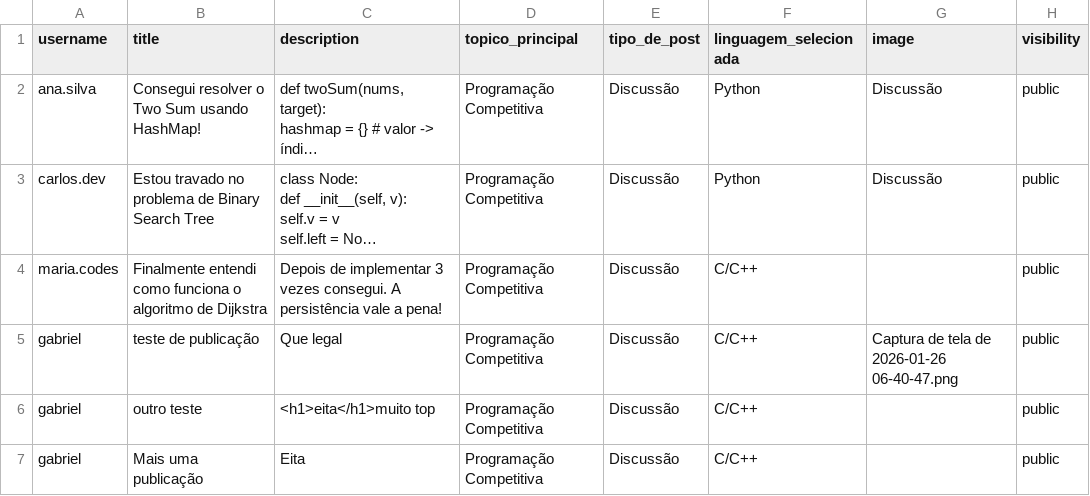
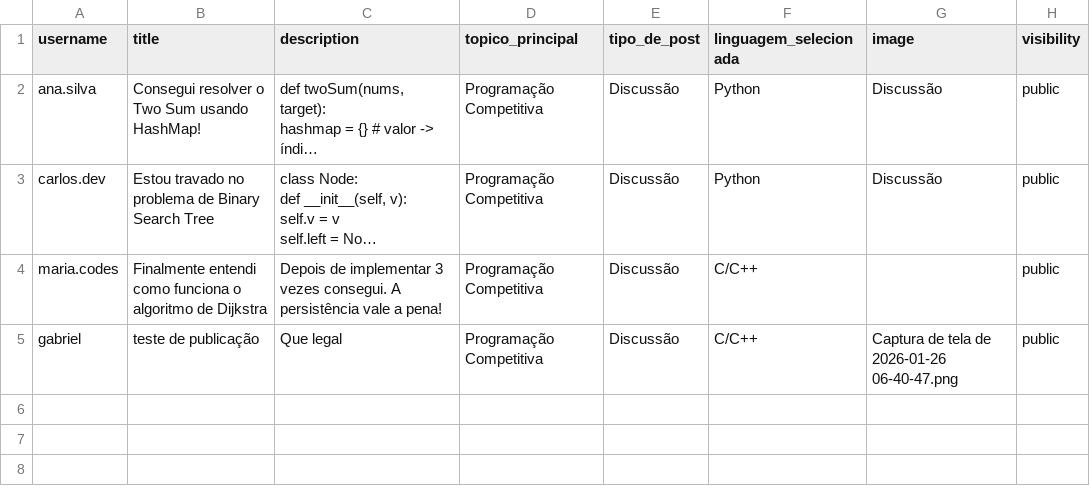
Before and after one commit to Lucas-Vinicius-dev/InStruct, a CSV file: data/publish_data.csv, drawn as a sheet; long unchanged cells end in ….

```diff
--- a/data/publish_data.csv
+++ b/data/publish_data.csv
@@ -52,3 +52 @@ maria.codes,Finalmente entendi como funciona o algoritmo de Dijkstra,Depois de i
 gabriel,teste de publicação,Que legal,Programação Competitiva,Discussão,C/C++,Captura de tela de 2026-01-26 06-40-47.png,public
-gabriel,outro teste,<h1>eita</h1>muito top,Programação Competitiva,Discussão,C/C++,,public
-gabriel,Mais uma publicação,Eita,Programação Competitiva,Discussão,C/C++,,public
```
Also changed, not shown: data/comments_data.csv, data/reactions_data.csv.
